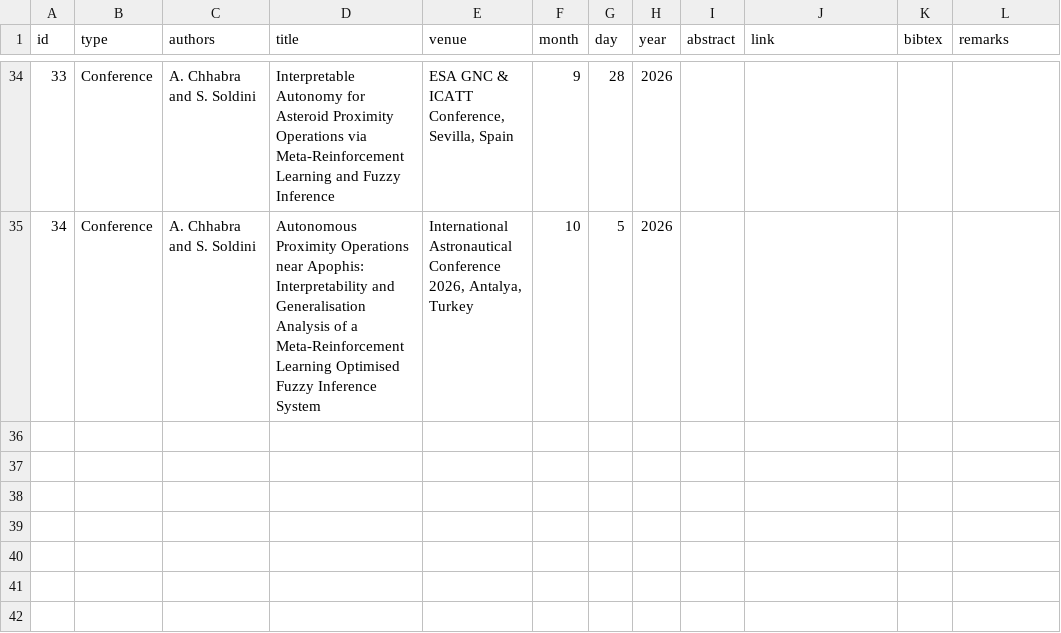
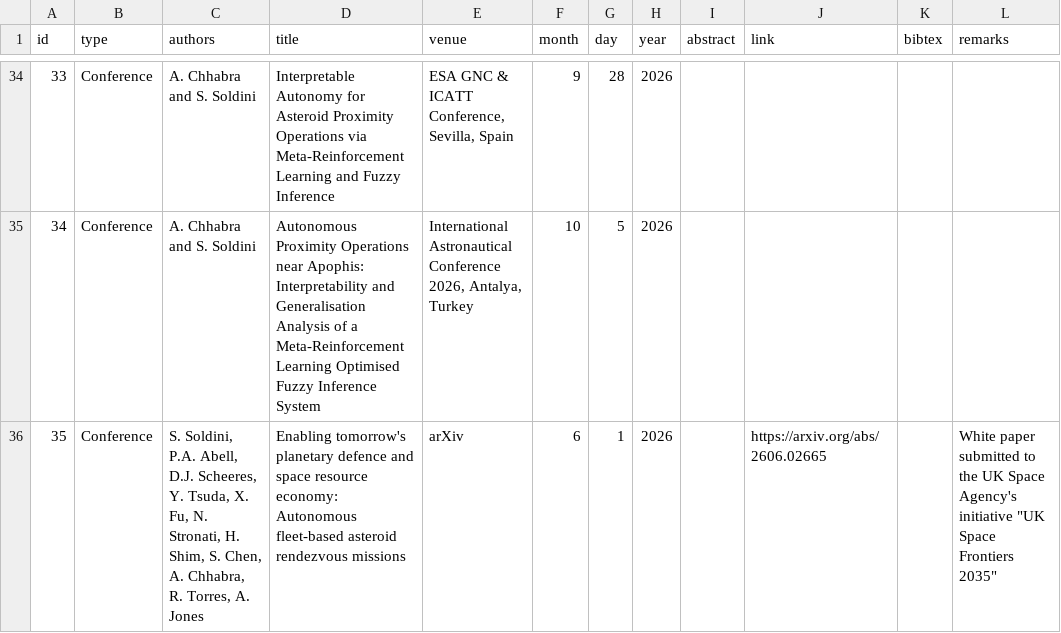
Before and after one commit to anirudhchhabra96/anirudhchhabra96.github.io, a CSV file: publications.csv, drawn as a sheet; only a part is shown, gaps mark what is left out; the diff names each change by its address in the sheet, - before the commit and + after, or states it on an @@ line.

```diff
--- a/publications.csv
+++ b/publications.csv
+row 36: 35 | Conference | S. Soldini, P.A. Abell, D.J. Scheeres, Y. Tsuda, X. Fu, N. Stronati, H. Shim, S. Chen, A. Chhabra, R. Torres, A. Jones | Enabling tomorrow's planetary defence and space resource economy: Autonomous fleet-based asteroid rendezvous missions | arXiv | 6 | 1 | 2026 |  | https://arxiv.org/abs/2606.02665 |  | White paper submitted to the UK Space Agency's initiative "UK Space Frontiers 2035"
```
Also changed, not shown: 1 other file.
